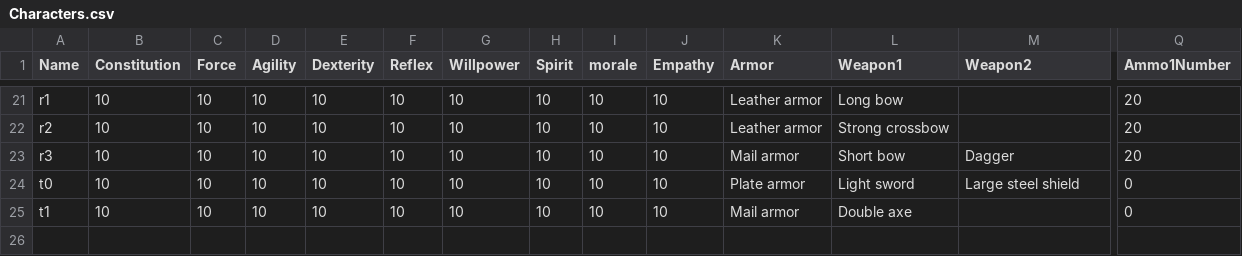
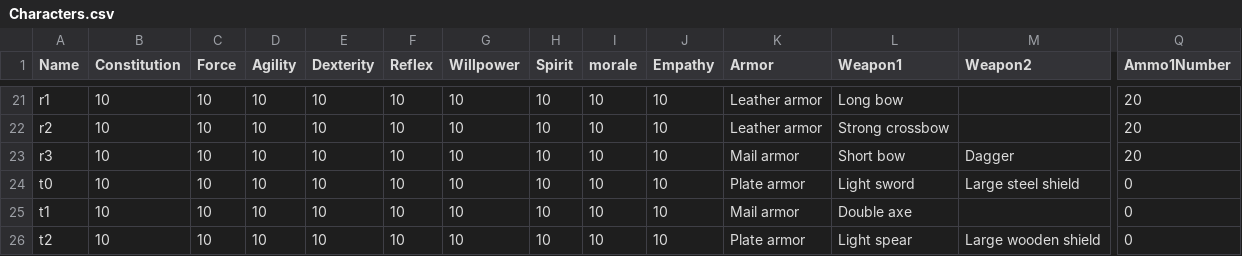
Before and after one commit to Carbooo/RPG_Simplified, a CSV file: data/Characters.csv, drawn as a sheet; only a part is shown, gaps mark what is left out; rows hold the shown columns only; the diff names each change by its address in the sheet, - before the commit and + after, or states it on an @@ line.

```diff
--- a/data/Characters.csv
+++ b/data/Characters.csv
+row 26: t2 | 10 | 10 | 10 | 10 | 10 | 10 | 10 | 10 | 10 | Plate armor | Light spear | Large wooden shield | 0
```
Also changed, not shown: data/Teams.csv, 14 other files.
